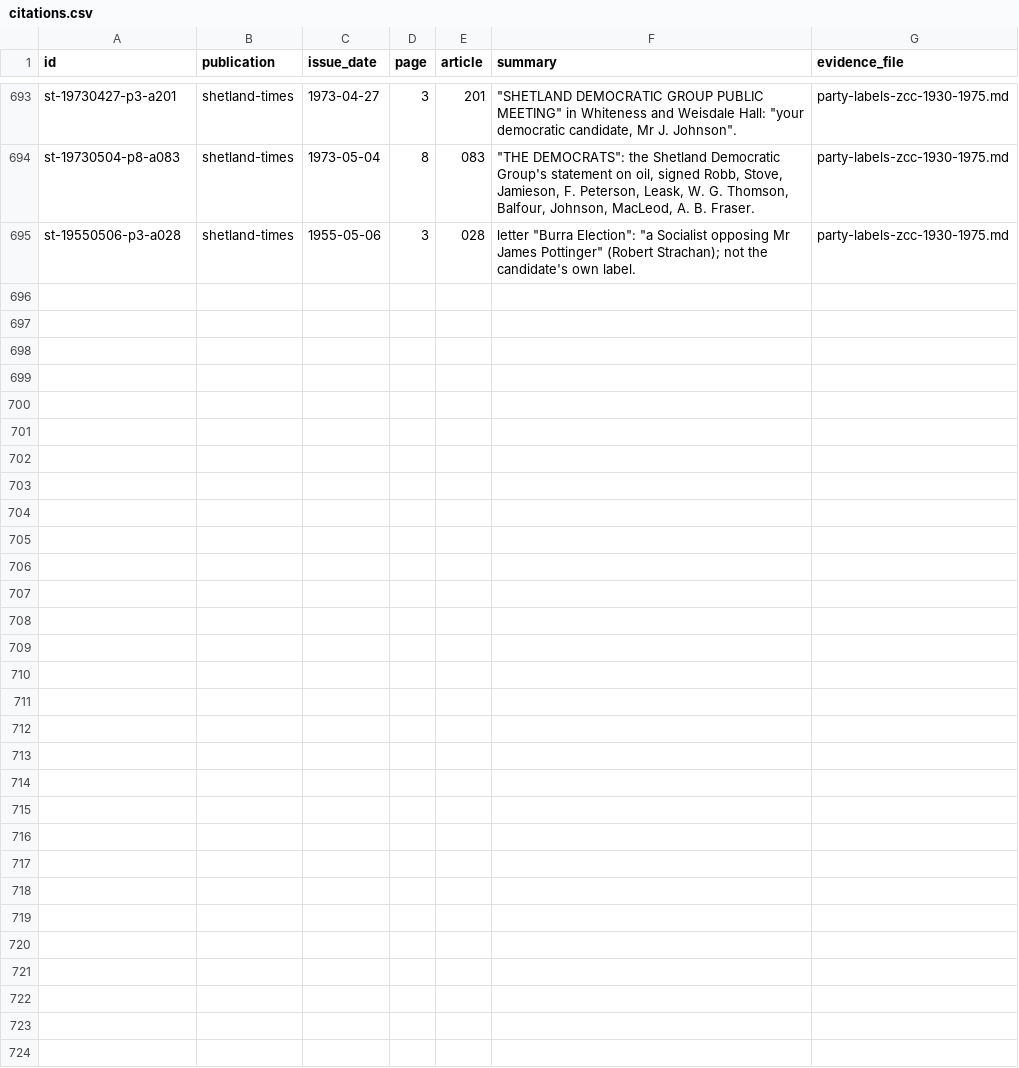
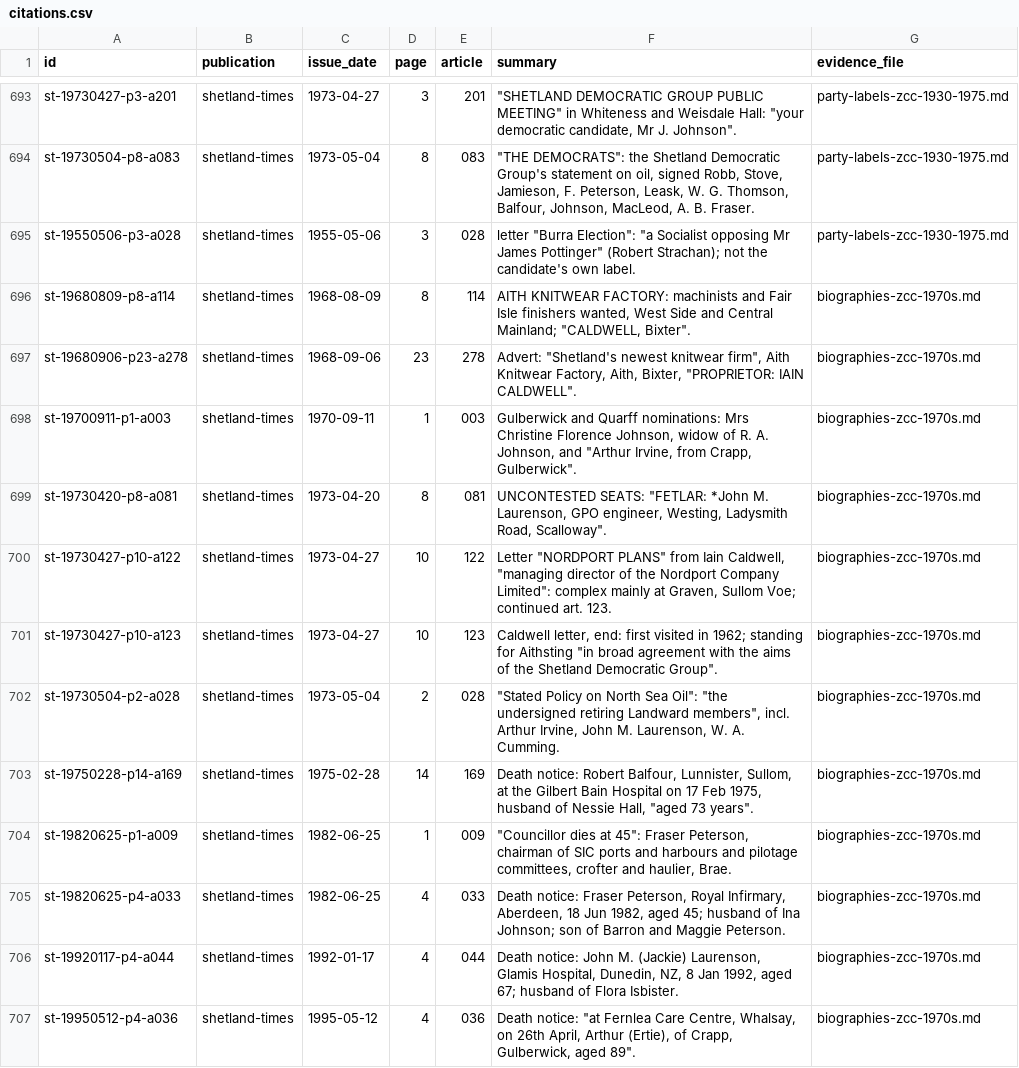
Before and after one commit to ShetlandJ/shetland-political-history, a CSV file: data/citations.csv, drawn as a sheet; only a part is shown, gaps mark what is left out; the diff names each change by its address in the sheet, - before the commit and + after, or states it on an @@ line.

```diff
--- a/data/citations.csv
+++ b/data/citations.csv
+row 696: st-19680809-p8-a114 | shetland-times | 1968-08-09 | 8 | 114 | AITH KNITWEAR FACTORY: machinists and Fair Isle finishers wanted, West Side and Central Mainland; "CALDWELL, Bixter". | biographies-zcc-1970s.md
+row 697: st-19680906-p23-a278 | shetland-times | 1968-09-06 | 23 | 278 | Advert: "Shetland's newest knitwear firm", Aith Knitwear Factory, Aith, Bixter, "PROPRIETOR: IAIN CALDWELL". | biographies-zcc-1970s.md
+row 698: st-19700911-p1-a003 | shetland-times | 1970-09-11 | 1 | 003 | Gulberwick and Quarff nominations: Mrs Christine Florence Johnson, widow of R. A. Johnson, and "Arthur Irvine, from Crapp, Gulberwick". | biographies-zcc-1970s.md
+row 699: st-19730420-p8-a081 | shetland-times | 1973-04-20 | 8 | 081 | UNCONTESTED SEATS: "FETLAR: *John M. Laurenson, GPO engineer, Westing, Ladysmith Road, Scalloway". | biographies-zcc-1970s.md
+row 700: st-19730427-p10-a122 | shetland-times | 1973-04-27 | 10 | 122 | Letter "NORDPORT PLANS" from Iain Caldwell, "managing director of the Nordport Company Limited": complex mainly at Graven, Sullom Voe; continued art. 123. | biographies-zcc-1970s.md
+row 701: st-19730427-p10-a123 | shetland-times | 1973-04-27 | 10 | 123 | Caldwell letter, end: first visited in 1962; standing for Aithsting "in broad agreement with the aims of the Shetland Democratic Group". | biographies-zcc-1970s.md
+row 702: st-19730504-p2-a028 | shetland-times | 1973-05-04 | 2 | 028 | "Stated Policy on North Sea Oil": "the undersigned retiring Landward members", incl. Arthur Irvine, John M. Laurenson, W. A. Cumming. | biographies-zcc-1970s.md
+row 703: st-19750228-p14-a169 | shetland-times | 1975-02-28 | 14 | 169 | Death notice: Robert Balfour, Lunnister, Sullom, at the Gilbert Bain Hospital on 17 Feb 1975, husband of Nessie Hall, "aged 73 years". | biographies-zcc-1970s.md
+row 704: st-19820625-p1-a009 | shetland-times | 1982-06-25 | 1 | 009 | "Councillor dies at 45": Fraser Peterson, chairman of SIC ports and harbours and pilotage committees, crofter and haulier, Brae. | biographies-zcc-1970s.md
+row 705: st-19820625-p4-a033 | shetland-times | 1982-06-25 | 4 | 033 | Death notice: Fraser Peterson, Royal Infirmary, Aberdeen, 18 Jun 1982, aged 45; husband of Ina Johnson; son of Barron and Maggie Peterson. | biographies-zcc-1970s.md
+row 706: st-19920117-p4-a044 | shetland-times | 1992-01-17 | 4 | 044 | Death notice: John M. (Jackie) Laurenson, Glamis Hospital, Dunedin, NZ, 8 Jan 1992, aged 67; husband of Flora Isbister. | biographies-zcc-1970s.md
+row 707: st-19950512-p4-a036 | shetland-times | 1995-05-12 | 4 | 036 | Death notice: "at Fernlea Care Centre, Whalsay, on 26th April, Arthur (Ertie), of Crapp, Gulberwick, aged 89". | biographies-zcc-1970s.md
```
Also changed, not shown: data/citation_links.csv, data/searches.csv, 5 other files.
